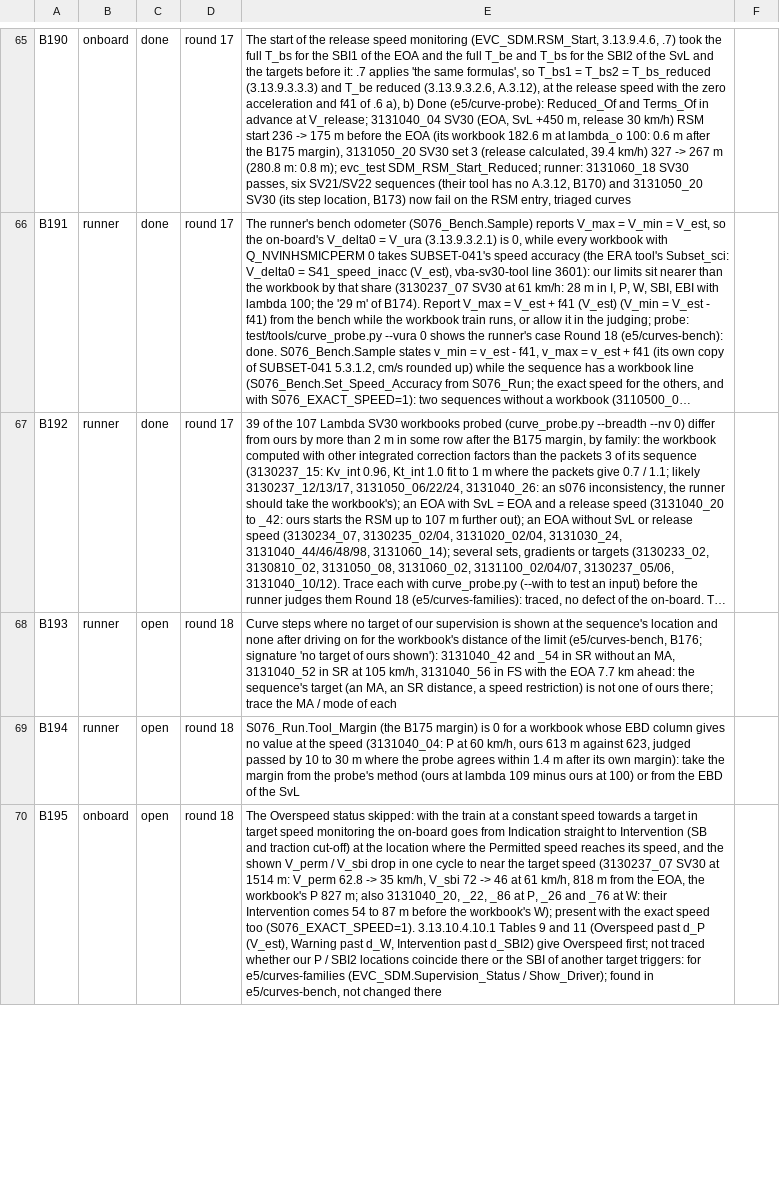
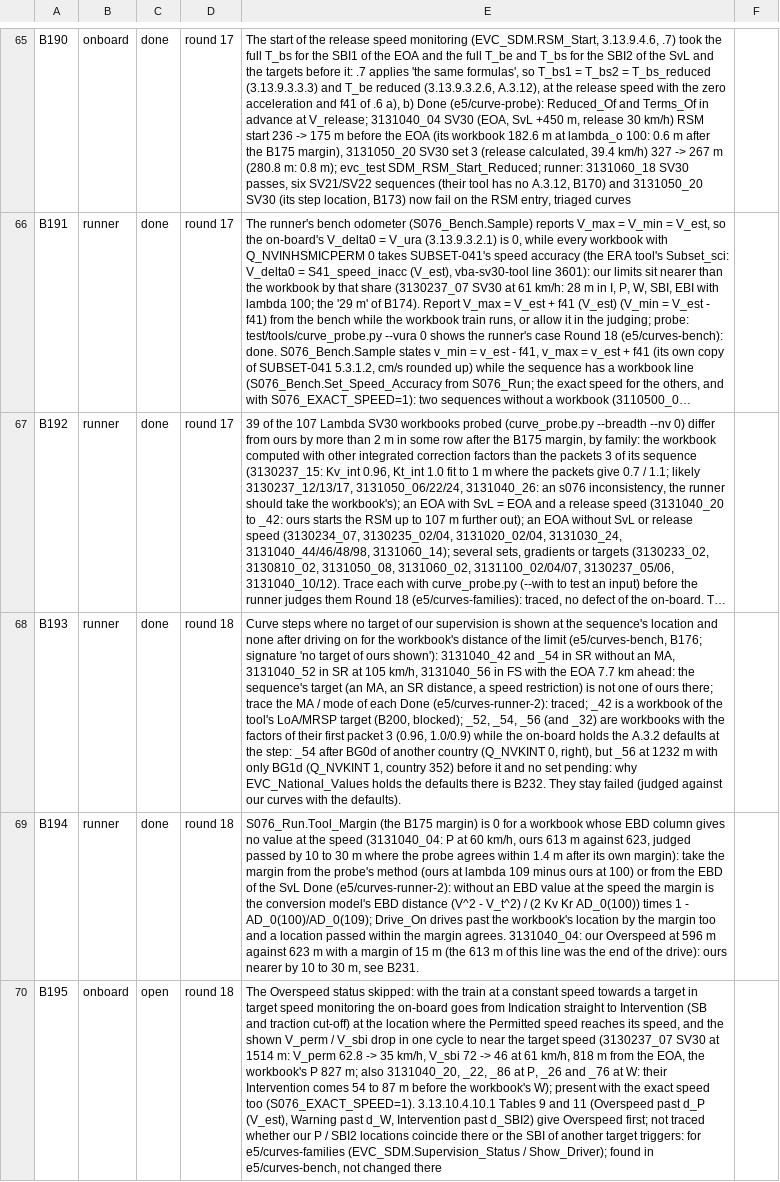
Before and after one commit to milanredele/etcs-dmi, a CSV file: doc/BACKLOG.csv, drawn as a sheet; only a part is shown, gaps mark what is left out; long unchanged cells end in …; the diff covers the shown part only; the diff names each change by its address in the sheet, - before the commit and + after, or states it on an @@ line.

```diff
--- a/doc/BACKLOG.csv
+++ b/doc/BACKLOG.csv
-C68:C69: open
+C68:C69: done
-E68: …of each
+E68: …of each Done (e5/curves-runner-2): traced; _42 is a workbook of the tool's LoA/MRSP target (B200, blocked); _52, _54, _56 (and _32) are workbooks with the factors of their first packet 3 (0.96, 1.0/0.9) while the on-board holds the A.3.2 defaults at the step: _54 after BG0d of another country (Q_NVKINT 0, right), but _56 at 1232 m with only BG1d (Q_NVKINT 1, country 352) before it and no set pending: why EVC_National_Values holds the defaults there is B232. They stay failed (judged against our curves with the defaults).
-E69: …the SvL
+E69: …the SvL Done (e5/curves-runner-2): without an EBD value at the speed the margin is the conversion model's EBD distance (V^2 - V_t^2) / (2 Kv Kr AD_0(100)) times 1 - AD_0(100)/AD_0(109); Drive_On drives past the workbook's location by the margin too and a location passed within the margin agrees. 3131040_04: our Overspeed at 596 m against 623 m with a margin of 15 m (the 613 m of this line was the end of the drive): ours nearer by 10 to 30 m, see B231.
```
Also changed, not shown: 3 added rows and 2 edited cells elsewhere in this file, 1 other file.
